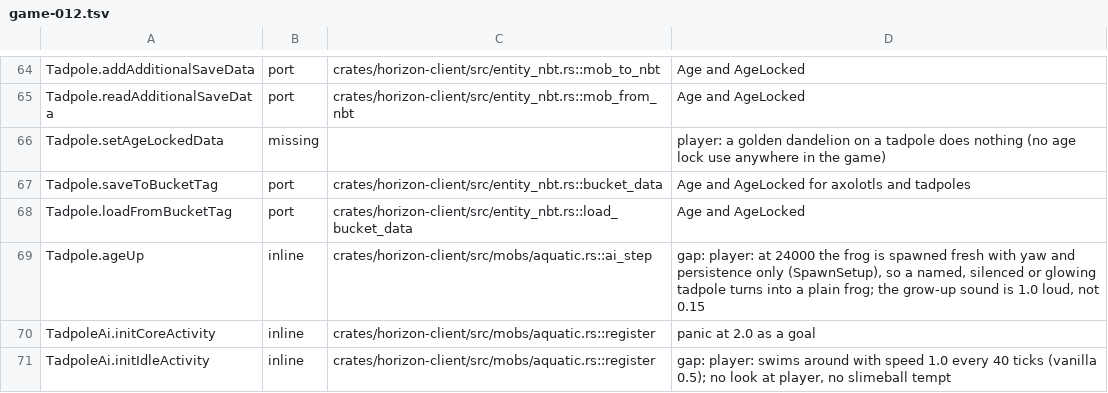
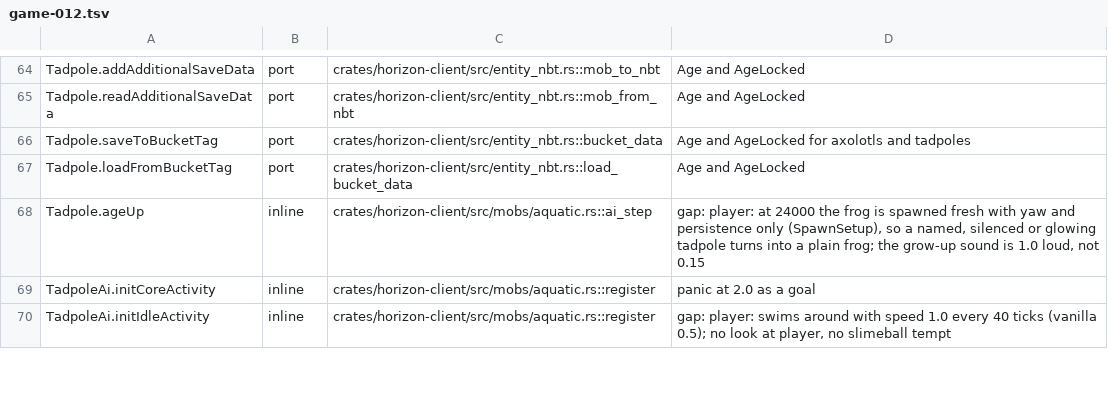
Before and after one commit to 0CYBER/horizon-free, a TSV file: tools/port_map/game-012.tsv, drawn as a sheet; only a part is shown, gaps mark what is left out.

```diff
--- a/tools/port_map/game-012.tsv
+++ b/tools/port_map/game-012.tsv
@@ -65,3 +65,2 @@ Tadpole.addAdditionalSaveData	port	crates/horizon-client/src/entity_nbt.rs::mob_
 Tadpole.readAdditionalSaveData	port	crates/horizon-client/src/entity_nbt.rs::mob_from_nbt	Age and AgeLocked
-Tadpole.setAgeLockedData	missing		player: a golden dandelion on a tadpole does nothing (no age lock use anywhere in the game)
 Tadpole.saveToBucketTag	port	crates/horizon-client/src/entity_nbt.rs::bucket_data	Age and AgeLocked for axolotls and tadpoles
```
Also changed, not shown: tools/port_map/game-004.tsv.
